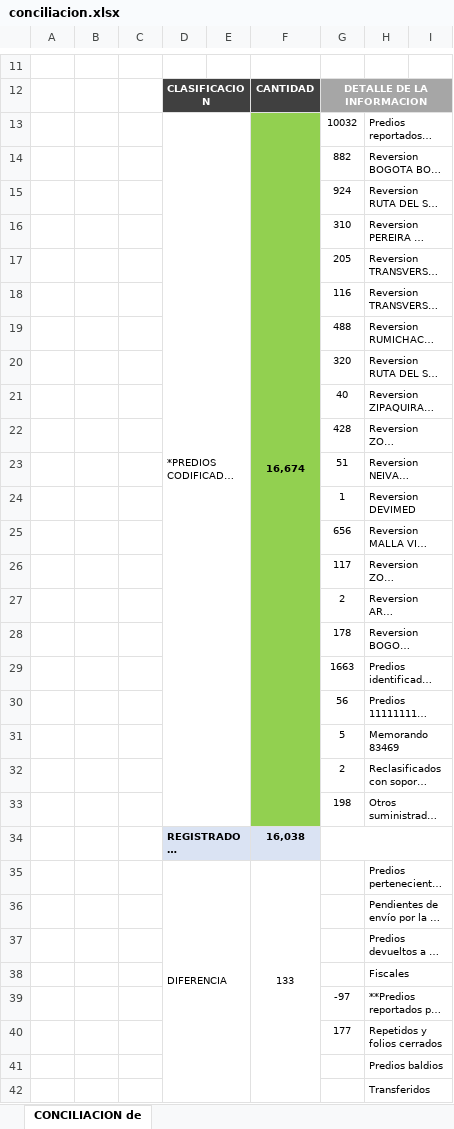
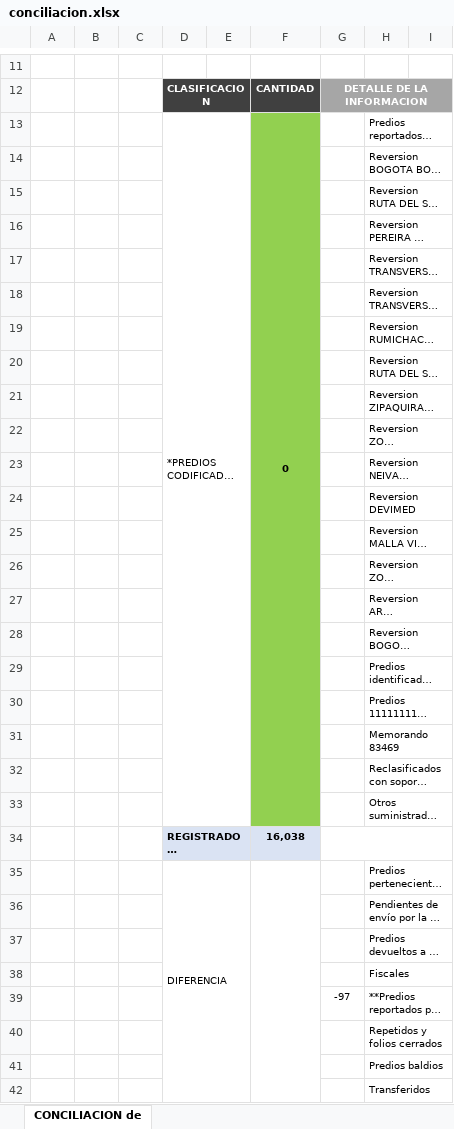
Before and after one commit to dfrodriguezl/bupi, an Excel workbook: backend/conciliacion.xlsx, sheet CONCILIACION de, drawn as a sheet; only a part is shown, gaps mark what is left out; long unchanged cells end in …; values as stored, in another font and other column widths than the file's, no borders; charts and pictures not drawn; the diff covers the shown part only; the diff names each change by its address in the sheet, - before the commit and + after, or states it on an @@ line.

```diff
--- a/backend/conciliacion.xlsx (sheet CONCILIACION de)
+++ b/backend/conciliacion.xlsx (sheet CONCILIACION de)
-F13: 16,674
+F13: 0
-G13: 10032
+G13: (empty)
-G14: 882
+G14: (empty)
-G15: 924
+G15: (empty)
-G16: 310
+G16: (empty)
-G17: 205
+G17: (empty)
-G18: 116
+G18: (empty)
-G19: 488
+G19: (empty)
-G20: 320
+G20: (empty)
-G21: 40
+G21: (empty)
-G22: 428
+G22: (empty)
-G23: 51
+G23: (empty)
-G24: 1
+G24: (empty)
-G25: 656
+G25: (empty)
-G26: 117
+G26: (empty)
-G27: 2
+G27: (empty)
-G28: 178
+G28: (empty)
-G29: 1663
+G29: (empty)
-G30: 56
+G30: (empty)
-G31: 5
+G31: (empty)
-G32: 2
+G32: (empty)
-G33: 198
+G33: (empty)
-F35: 133
+F35: (empty)
-G40: 177
+G40: (empty)
```
Also changed, not shown: 6 edited cells elsewhere in this sheet, 4 other files.
